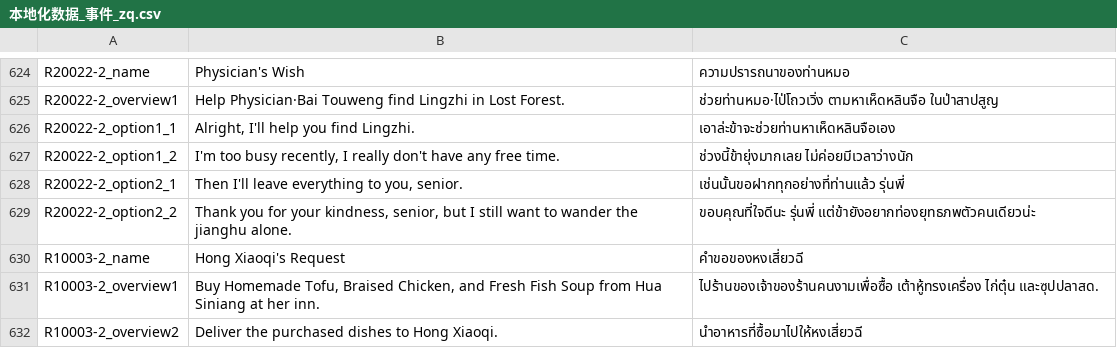
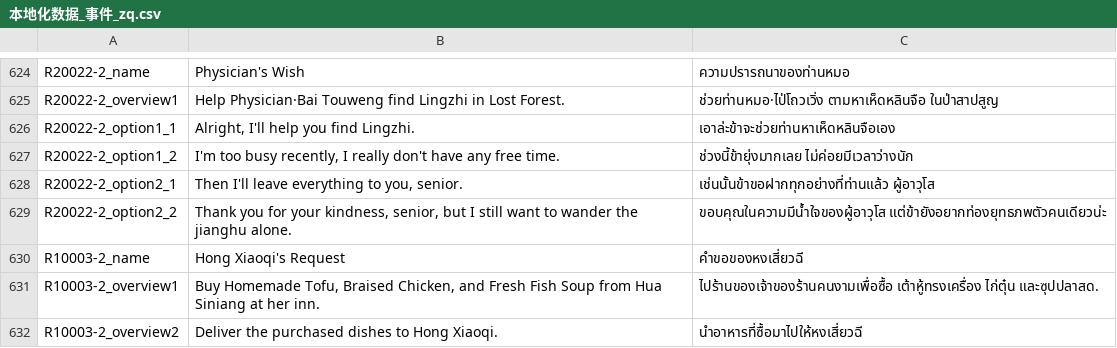
Before and after one commit to 1ookilo/WulinSH-TH, a CSV file: WulinPy/GenerateCSVtoXSLX/csv_input/本地化数据_事件_zq.csv, drawn as a sheet; only a part is shown, gaps mark what is left out.

```diff
--- a/WulinPy/GenerateCSVtoXSLX/csv_input/本地化数据_事件_zq.csv
+++ b/WulinPy/GenerateCSVtoXSLX/csv_input/本地化数据_事件_zq.csv
@@ -627,4 +627,4 @@ R20022-2_option1_1,"Alright, I'll help you find Lingzhi.",เอาล่ะข
 R20022-2_option1_2,"I'm too busy recently, I really don't have any free time.",ช่วงนี้ข้ายุ่งมากเลย ไม่ค่อยมีเวลาว่างนัก
-R20022-2_option2_1,"Then I'll leave everything to you, senior.",เช่นนั้นขอฝากทุกอย่างที่ท่านแล้ว รุ่นพี่
-R20022-2_option2_2,"Thank you for your kindness, senior, but I still want to wander the jianghu alone.",ขอบคุณที่ใจดีนะ รุ่นพี่ แต่ข้ายังอยากท่องยุทธภพตัวคนเดียวน่ะ
+R20022-2_option2_1,"Then I'll leave everything to you, senior.",เช่นนั้นข้าขอฝากทุกอย่างที่ท่านแล้ว ผู้อาวุโส
+R20022-2_option2_2,"Thank you for your kindness, senior, but I still want to wander the jianghu alone.",ขอบคุณในความมีน้ำใจของผู้อาวุโส แต่ข้ายังอยากท่องยุทธภพตัวคนเดียวน่ะ
 R10003-2_name,Hong Xiaoqi's Request,คำขอของหงเสี่ยวฉี
```
Also changed, not shown: WulinPy/GenerateCSVtoXSLX/csv_input/本地化数据_事件.csv, WulinPy/GenerateCSVtoXSLX/csv_input/本地化数据_角色弱对白.csv, 1 other file.
